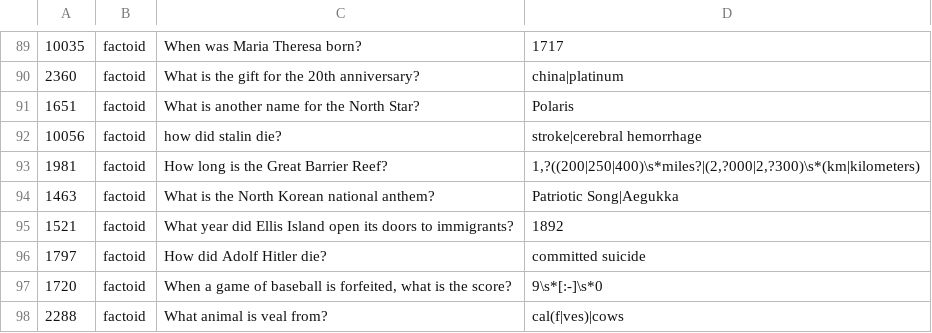
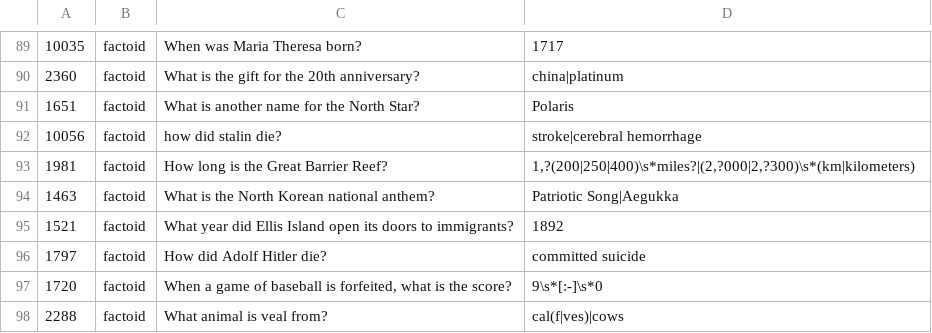
Before and after one commit to brmson/yodaqa, a TSV file: data/eval/curated-full.tsv, drawn as a sheet; only a part is shown, gaps mark what is left out.

Commit message:
trecnew curated: Fix syntax error in answer regex for question #1981

```diff
--- a/data/eval/curated-full.tsv
+++ b/data/eval/curated-full.tsv
@@ -92,3 +92,3 @@
 10056	factoid	how did stalin die?	stroke|cerebral hemorrhage
-1981	factoid	How long is the Great Barrier Reef? 	1,?((200|250|400)\s*miles?|(2,?000|2,?300)\s*(km|kilometers)
+1981	factoid	How long is the Great Barrier Reef? 	1,?(200|250|400)\s*miles?|(2,?000|2,?300)\s*(km|kilometers)
 1463	factoid	What is the North Korean national anthem? 	Patriotic Song|Aegukka
```
Also changed, not shown: data/eval/curated-train.tsv, 1 other file.
